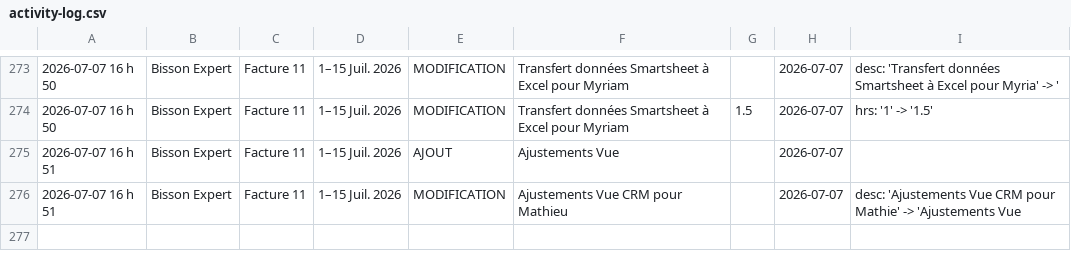
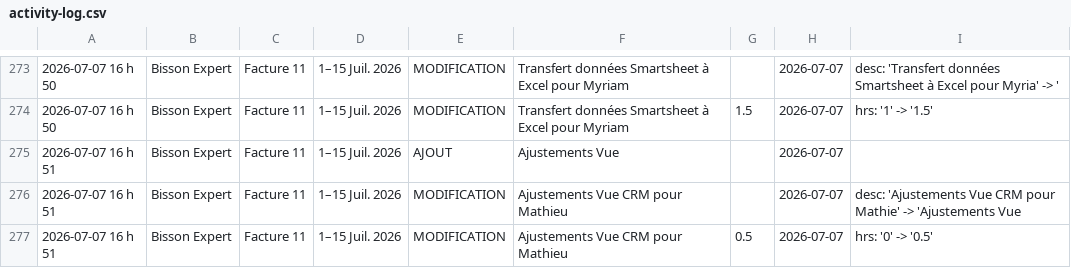
Before and after one commit to kchaouche17/billing-app, a CSV file: bisson-expert/logs/activity-log.csv, drawn as a sheet; only a part is shown, gaps mark what is left out; the diff names each change by its address in the sheet, - before the commit and + after, or states it on an @@ line.

Commit message:
Activity log: 1 event

```diff
--- a/bisson-expert/logs/activity-log.csv
+++ b/bisson-expert/logs/activity-log.csv
+row 277: 2026-07-07 16 h 51 | Bisson Expert | Facture 11 | 1–15 Juil. 2026 | MODIFICATION | Ajustements Vue CRM pour Mathieu | 0.5 | 2026-07-07 | hrs: '0' -> '0.5'
```
